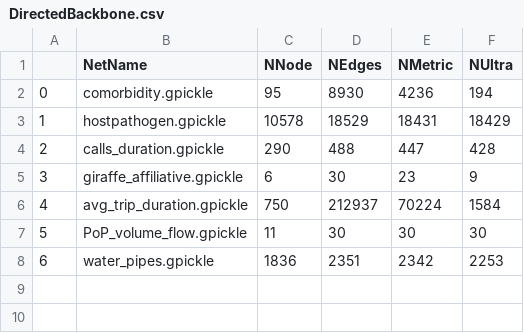
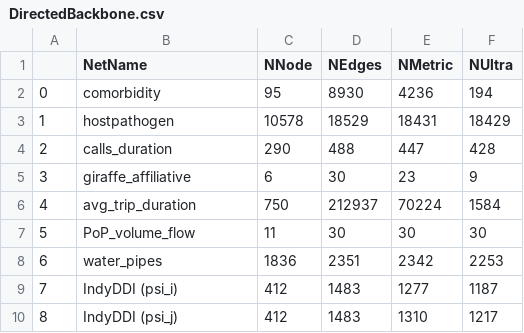
Before and after one commit to fcphysics/DirectedDistanceBackbone, a CSV file: DirectedBackbone.csv, drawn as a sheet.

```diff
--- a/DirectedBackbone.csv
+++ b/DirectedBackbone.csv
@@ -1,8 +1,10 @@
 ,NetName,NNode,NEdges,NMetric,NUltra
-0,comorbidity.gpickle,95,8930,4236,194
-1,hostpathogen.gpickle,10578,18529,18431,18429
-2,calls_duration.gpickle,290,488,447,428
-3,giraffe_affiliative.gpickle,6,30,23,9
-4,avg_trip_duration.gpickle,750,212937,70224,1584
-5,PoP_volume_flow.gpickle,11,30,30,30
-6,water_pipes.gpickle,1836,2351,2342,2253
+0,comorbidity,95,8930,4236,194
+1,hostpathogen,10578,18529,18431,18429
+2,calls_duration,290,488,447,428
+3,giraffe_affiliative,6,30,23,9
+4,avg_trip_duration,750,212937,70224,1584
+5,PoP_volume_flow,11,30,30,30
+6,water_pipes,1836,2351,2342,2253
+7,IndyDDI (psi_i),412,1483,1277,1187
+8,IndyDDI (psi_j),412,1483,1310,1217
```
Also changed, not shown: 3 other files.
